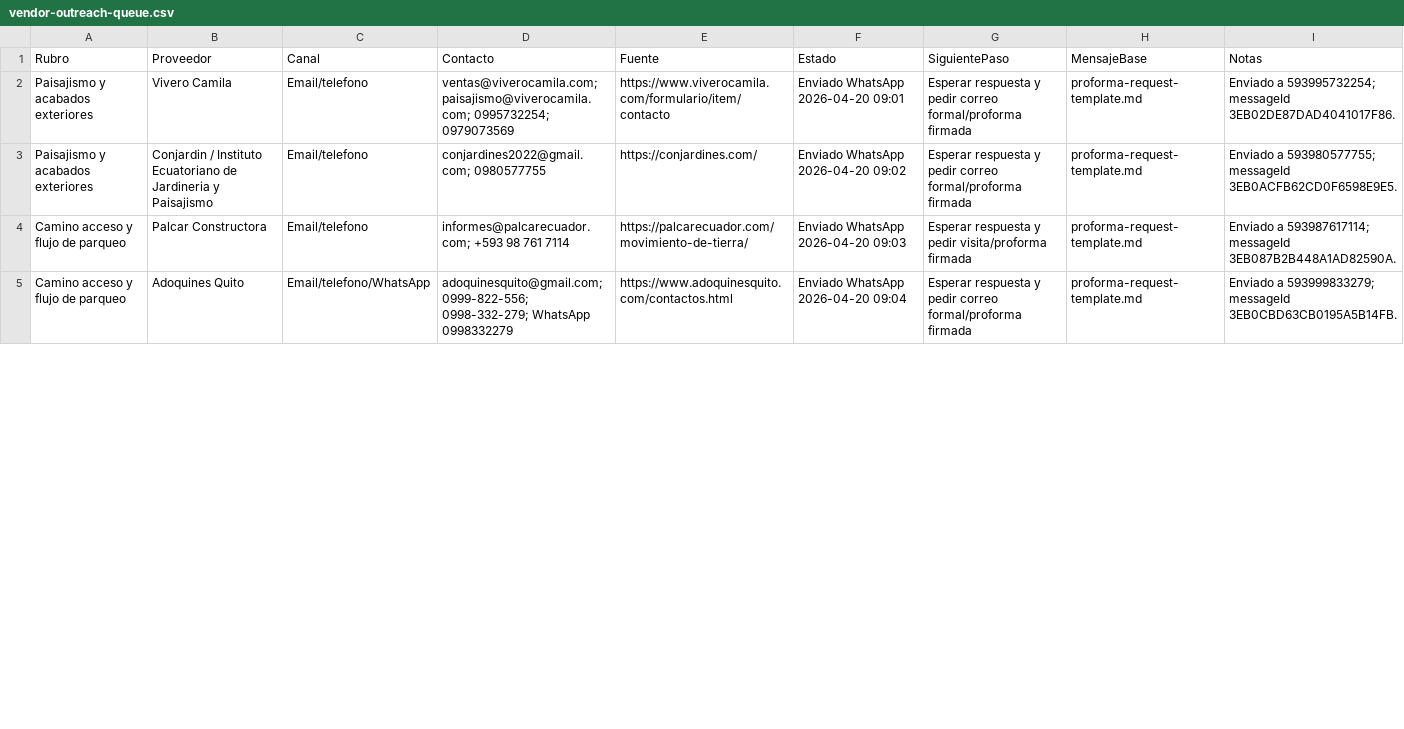
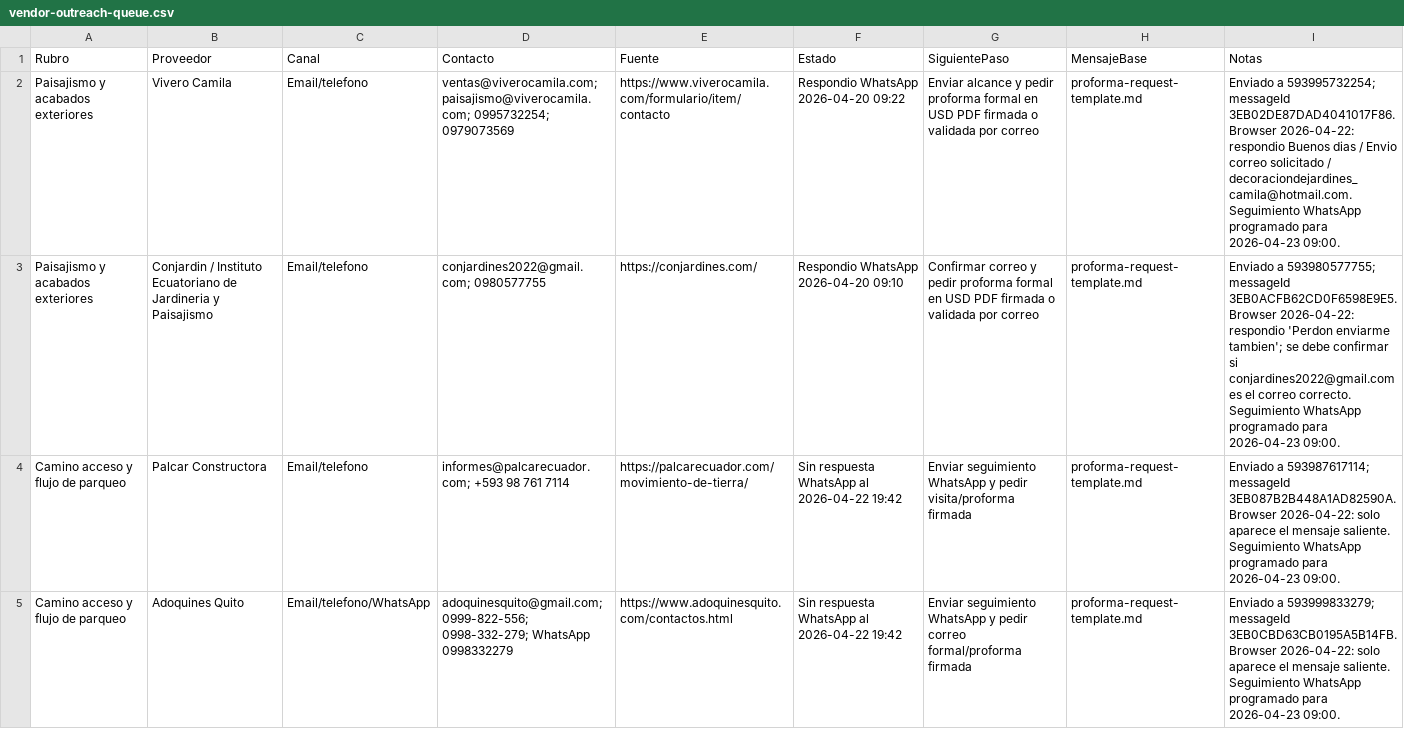
Before and after one commit to diegueins680/tdf-app, a CSV file: docs/venue-manager/domo-loan-packet/04-proformas-uso-de-fondos/vendor-outreach-queue.csv, drawn as a sheet; only a part is shown; the diff covers the shown part only.

```diff
--- a/docs/venue-manager/domo-loan-packet/04-proformas-uso-de-fondos/vendor-outreach-queue.csv
+++ b/docs/venue-manager/domo-loan-packet/04-proformas-uso-de-fondos/vendor-outreach-queue.csv
@@ -1,5 +1,5 @@
 Rubro,Proveedor,Canal,Contacto,Fuente,Estado,SiguientePaso,MensajeBase,Notas
-Paisajismo y acabados exteriores,Vivero Camila,Email/telefono,"ventas@viverocamila.com; paisajismo@viverocamila.com; 0995732254; 0979073569",https://www.viverocamila.com/formulario/item/contacto,Enviado WhatsApp 2026-04-20 09:01,Esperar respuesta y pedir correo formal/proforma firmada,proforma-request-template.md,"Enviado a 593995732254; messageId 3EB02DE87DAD4041017F86."
-Paisajismo y acabados exteriores,Conjardin / Instituto Ecuatoriano de Jardineria y Paisajismo,Email/telefono,"conjardines2022@gmail.com; 0980577755",https://conjardines.com/,Enviado WhatsApp 2026-04-20 09:02,Esperar respuesta y pedir correo formal/proforma firmada,proforma-request-template.md,"Enviado a 593980577755; messageId 3EB0ACFB62CD0F6598E9E5."
-Camino acceso y flujo de parqueo,Palcar Constructora,Email/telefono,"informes@palcarecuador.com; +593 98 761 7114",https://palcarecuador.com/movimiento-de-tierra/,Enviado WhatsApp 2026-04-20 09:03,Esperar respuesta y pedir visita/proforma firmada,proforma-request-template.md,"Enviado a 593987617114; messageId 3EB087B2B448A1AD82590A."
-Camino acceso y flujo de parqueo,Adoquines Quito,Email/telefono/WhatsApp,"adoquinesquito@gmail.com; 0999-822-556; 0998-332-279; WhatsApp 0998332279",https://www.adoquinesquito.com/contactos.html,Enviado WhatsApp 2026-04-20 09:04,Esperar respuesta y pedir correo formal/proforma firmada,proforma-request-template.md,"Enviado a 593999833279; messageId 3EB0CBD63CB0195A5B14FB."
+Paisajismo y acabados exteriores,Vivero Camila,Email/telefono,"ventas@viverocamila.com; paisajismo@viverocamila.com; 0995732254; 0979073569",https://www.viverocamila.com/formulario/item/contacto,Respondio WhatsApp 2026-04-20 09:22,Enviar alcance y pedir proforma formal en USD PDF firmada o validada por correo,proforma-request-template.md,"Enviado a 593995732254; messageId 3EB02DE87DAD4041017F86. Browser 2026-04-22: respondio Buenos dias / Envio correo solicitado / decoraciondejardines_camila@hotmail.com. Seguimiento WhatsApp programado para 2026-04-23 09:00."
+Paisajismo y acabados exteriores,Conjardin / Instituto Ecuatoriano de Jardineria y Paisajismo,Email/telefono,"conjardines2022@gmail.com; 0980577755",https://conjardines.com/,Respondio WhatsApp 2026-04-20 09:10,Confirmar correo y pedir proforma formal en USD PDF firmada o validada por correo,proforma-request-template.md,"Enviado a 593980577755; messageId 3EB0ACFB62CD0F6598E9E5. Browser 2026-04-22: respondio 'Perdon enviarme tambien'; se debe confirmar si conjardines2022@gmail.com es el correo correcto. Seguimiento WhatsApp programado para 2026-04-23 09:00."
+Camino acceso y flujo de parqueo,Palcar Constructora,Email/telefono,"informes@palcarecuador.com; +593 98 761 7114",https://palcarecuador.com/movimiento-de-tierra/,Sin respuesta WhatsApp al 2026-04-22 19:42,Enviar seguimiento WhatsApp y pedir visita/proforma firmada,proforma-request-template.md,"Enviado a 593987617114; messageId 3EB087B2B448A1AD82590A. Browser 2026-04-22: solo aparece el mensaje saliente. Seguimiento WhatsApp programado para 2026-04-23 09:00."
+Camino acceso y flujo de parqueo,Adoquines Quito,Email/telefono/WhatsApp,"adoquinesquito@gmail.com; 0999-822-556; 0998-332-279; WhatsApp 0998332279",https://www.adoquinesquito.com/contactos.html,Sin respuesta WhatsApp al 2026-04-22 19:42,Enviar seguimiento WhatsApp y pedir correo formal/proforma firmada,proforma-request-template.md,"Enviado a 593999833279; messageId 3EB0CBD63CB0195A5B14FB. Browser 2026-04-22: solo aparece el mensaje saliente. Seguimiento WhatsApp programado para 2026-04-23 09:00."
```
Also changed, not shown: 9 edited cells elsewhere in this file, 2 other files.
